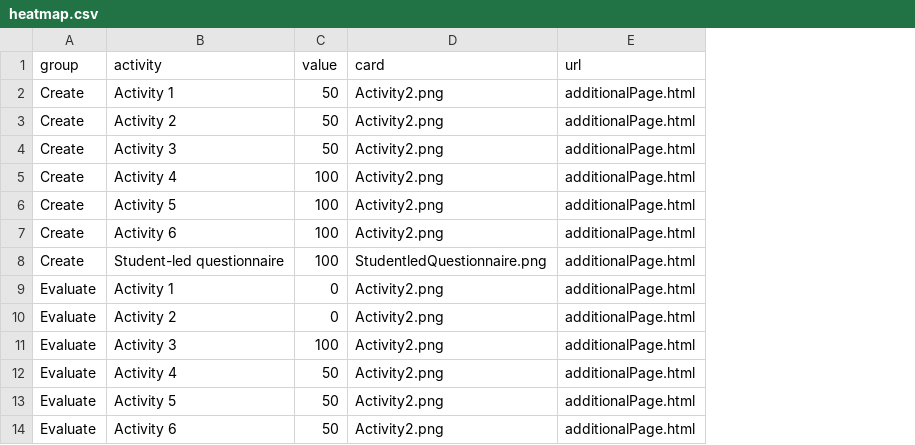
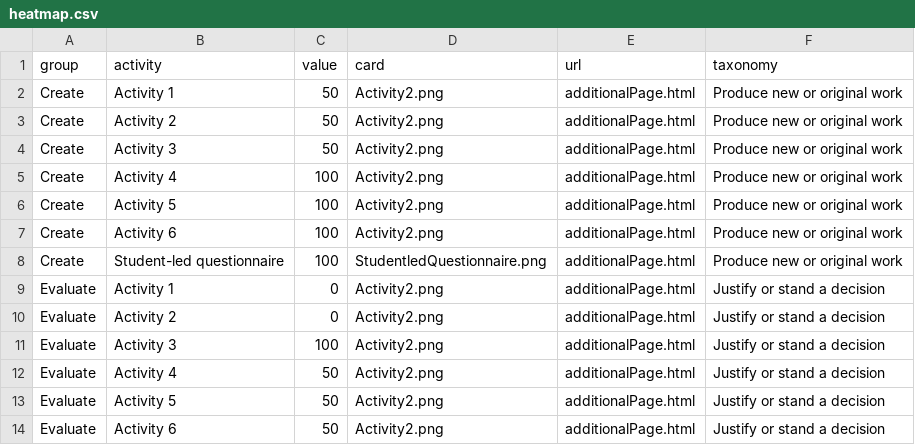
Before and after one commit to Lea1216/MasterThesis, a CSV file: heatmap.csv, drawn as a sheet; only a part is shown; the diff names each change by its address in the sheet, - before the commit and + after, or states it on an @@ line.

Commit message:
Update heatmap.csv

```diff
--- a/heatmap.csv
+++ b/heatmap.csv
+column F (taxonomy), rows 2-14: Produce new or original work | Produce new or original work | Produce new or original work | Produce new or original work | Produce new or original work | Produce new or original work | Produce new or original work | Justify or stand a decision | Justify or stand a decision | Justify or stand a decision | Justify or stand a decision | Justify or stand a decision | Justify or stand a decision
```
